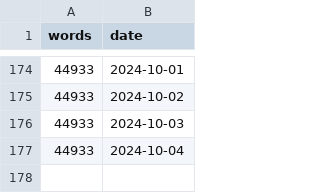
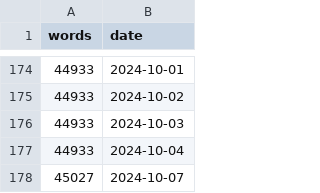
Before and after one commit to CodingCellist/codingcellist.github.io, a CSV file: static/uploads/thesis-plot/wcount.csv, drawn as a sheet; only a part is shown, gaps mark what is left out.

```diff
--- a/static/uploads/thesis-plot/wcount.csv
+++ b/static/uploads/thesis-plot/wcount.csv
@@ -177 +177,2 @@ words,date
 44933,2024-10-04
+45027,2024-10-07
```
Also changed, not shown: 1 other file.
